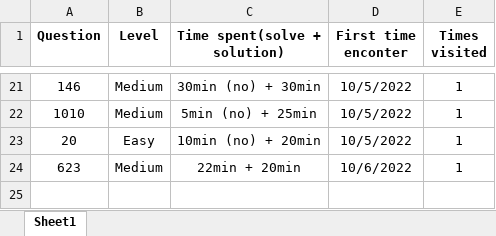
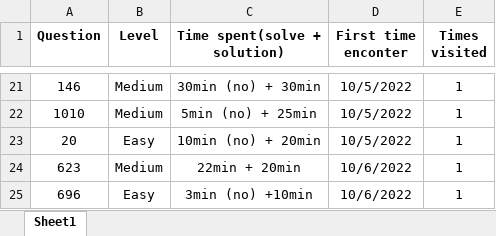
Before and after one commit to JessyZhang533/Leetcode, an Excel workbook: leetcode_progress.xlsx, sheet Sheet1, drawn as a sheet; only a part is shown, gaps mark what is left out; values as stored, in another font and other column widths than the file's, no borders; the diff names each change by its address in the sheet, - before the commit and + after, or states it on an @@ line.

```diff
--- a/leetcode_progress.xlsx (sheet Sheet1)
+++ b/leetcode_progress.xlsx (sheet Sheet1)
+row 25: 696 | Easy | 3min (no) +10min | 10/6/2022 | 1
```
Also changed, not shown: 1 other file.
